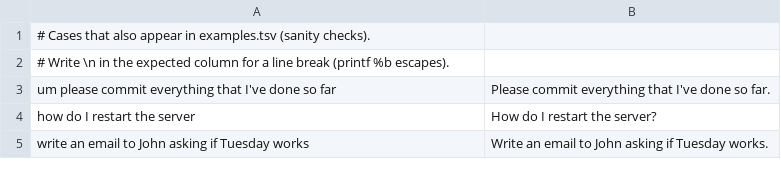
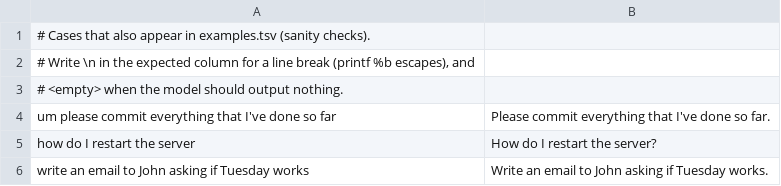
Before and after one commit to xuancongwen/voxtype-llm-wrapper, a TSV file: test-cases.tsv, drawn as a sheet; only a part is shown; the diff covers the shown part only.

```diff
--- a/test-cases.tsv
+++ b/test-cases.tsv
@@ -1,3 +1,4 @@
 # Cases that also appear in examples.tsv (sanity checks).
-# Write \n in the expected column for a line break (printf %b escapes).
+# Write \n in the expected column for a line break (printf %b escapes), and
+# <empty> when the model should output nothing.
 um please commit everything that I've done so far	Please commit everything that I've done so far.
```
Also changed, not shown: 37 added rows elsewhere in this file, 9 other files.
